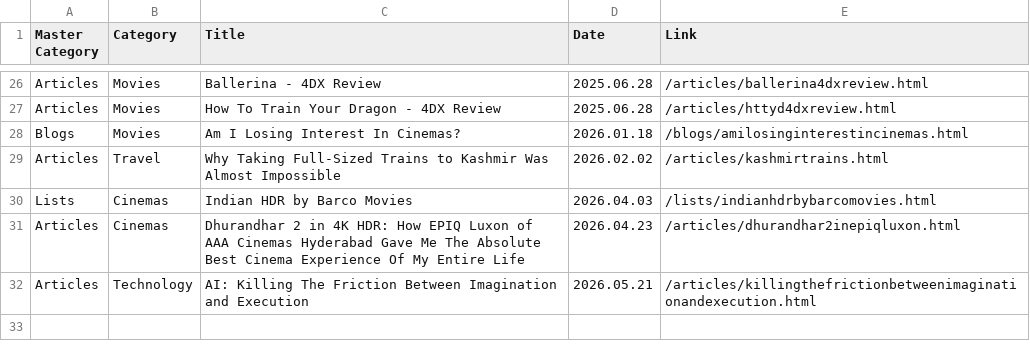
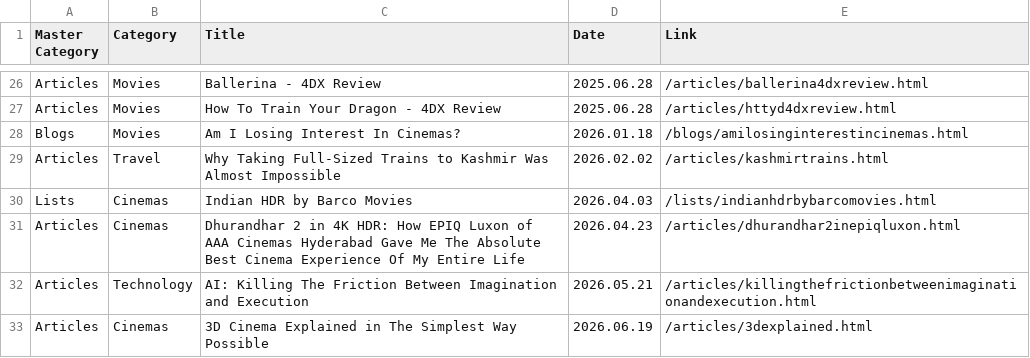
Before and after one commit to shreytyagi/shreytyagi, a CSV file: index.csv, drawn as a sheet; only a part is shown, gaps mark what is left out; the diff names each change by its address in the sheet, - before the commit and + after, or states it on an @@ line.

Commit message:
Update index.csv

```diff
--- a/index.csv
+++ b/index.csv
+row 33: Articles | Cinemas | 3D Cinema Explained in The Simplest Way Possible | 2026.06.19 | /articles/3dexplained.html
```
